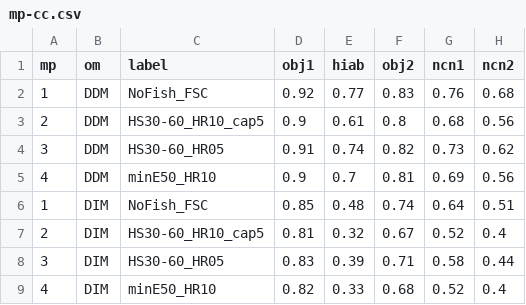
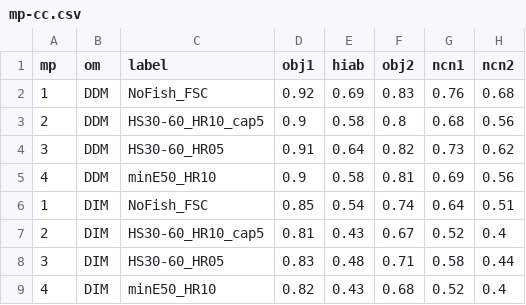
Before and after one commit to pbs-assess/herringsr, a CSV file: data/mp-cc.csv, drawn as a sheet; only a part is shown; the diff names each change by its address in the sheet, - before the commit and + after, or states it on an @@ line.

Commit message:
Update mp-cc.csv

```diff
--- a/data/mp-cc.csv
+++ b/data/mp-cc.csv
-E2 (hiab): 0.77
+E2 (hiab): 0.69
-E3 (hiab): 0.61
+E3 (hiab): 0.58
-E4 (hiab): 0.74
+E4 (hiab): 0.64
-E5 (hiab): 0.7
+E5 (hiab): 0.58
-E6 (hiab): 0.48
+E6 (hiab): 0.54
-E7 (hiab): 0.32
+E7 (hiab): 0.43
-E8 (hiab): 0.39
+E8 (hiab): 0.48
-E9 (hiab): 0.33
+E9 (hiab): 0.43
```
